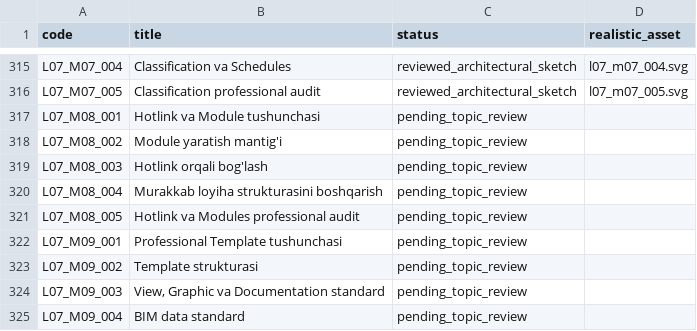
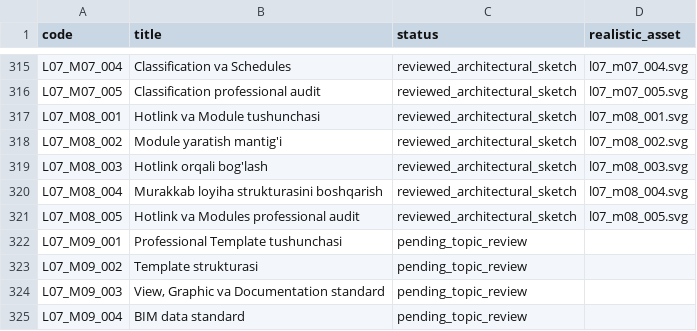
Before and after one commit to muxriddinelbegiyev2222-blip/archiproacademy, a CSV file: docs/REALISTIC_LESSON_COVERAGE.csv, drawn as a sheet; only a part is shown, gaps mark what is left out.

Commit message:
Mark Hotlink and Modules lessons as reviewed sketches

```diff
--- a/docs/REALISTIC_LESSON_COVERAGE.csv
+++ b/docs/REALISTIC_LESSON_COVERAGE.csv
@@ -316,7 +316,7 @@ L07_M07_004,Classification va Schedules,reviewed_architectural_sketch,l07_m07_00
 L07_M07_005,Classification professional audit,reviewed_architectural_sketch,l07_m07_005.svg
-L07_M08_001,Hotlink va Module tushunchasi,pending_topic_review,
-L07_M08_002,Module yaratish mantig'i,pending_topic_review,
-L07_M08_003,Hotlink orqali bog'lash,pending_topic_review,
-L07_M08_004,Murakkab loyiha strukturasini boshqarish,pending_topic_review,
-L07_M08_005,Hotlink va Modules professional audit,pending_topic_review,
+L07_M08_001,Hotlink va Module tushunchasi,reviewed_architectural_sketch,l07_m08_001.svg
+L07_M08_002,Module yaratish mantig'i,reviewed_architectural_sketch,l07_m08_002.svg
+L07_M08_003,Hotlink orqali bog'lash,reviewed_architectural_sketch,l07_m08_003.svg
+L07_M08_004,Murakkab loyiha strukturasini boshqarish,reviewed_architectural_sketch,l07_m08_004.svg
+L07_M08_005,Hotlink va Modules professional audit,reviewed_architectural_sketch,l07_m08_005.svg
 L07_M09_001,Professional Template tushunchasi,pending_topic_review,
```
